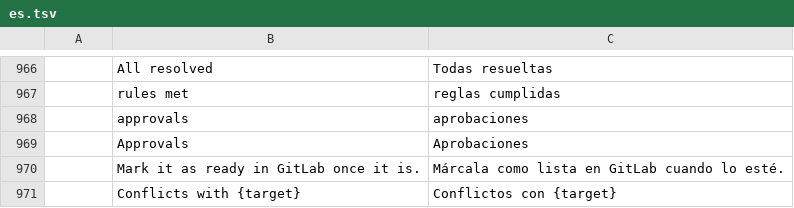
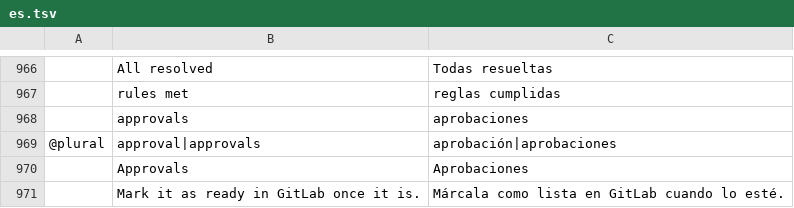
Before and after one commit to julien-langlois/gitlab-tracker, a TSV file: gitlab-tracker/i18n/es.tsv, drawn as a sheet; only a part is shown, gaps mark what is left out; the shorter side is filled out with more unchanged rows; the diff names each change by its address in the sheet, - before the commit and + after, or states it on an @@ line.

```diff
--- a/gitlab-tracker/i18n/es.tsv
+++ b/gitlab-tracker/i18n/es.tsv
+row 969: @plural | approval|approvals | aprobación|aprobaciones
```
Also changed, not shown: gitlab-tracker/i18n/de.tsv, gitlab-tracker/i18n/fr.tsv, 3 other files.
